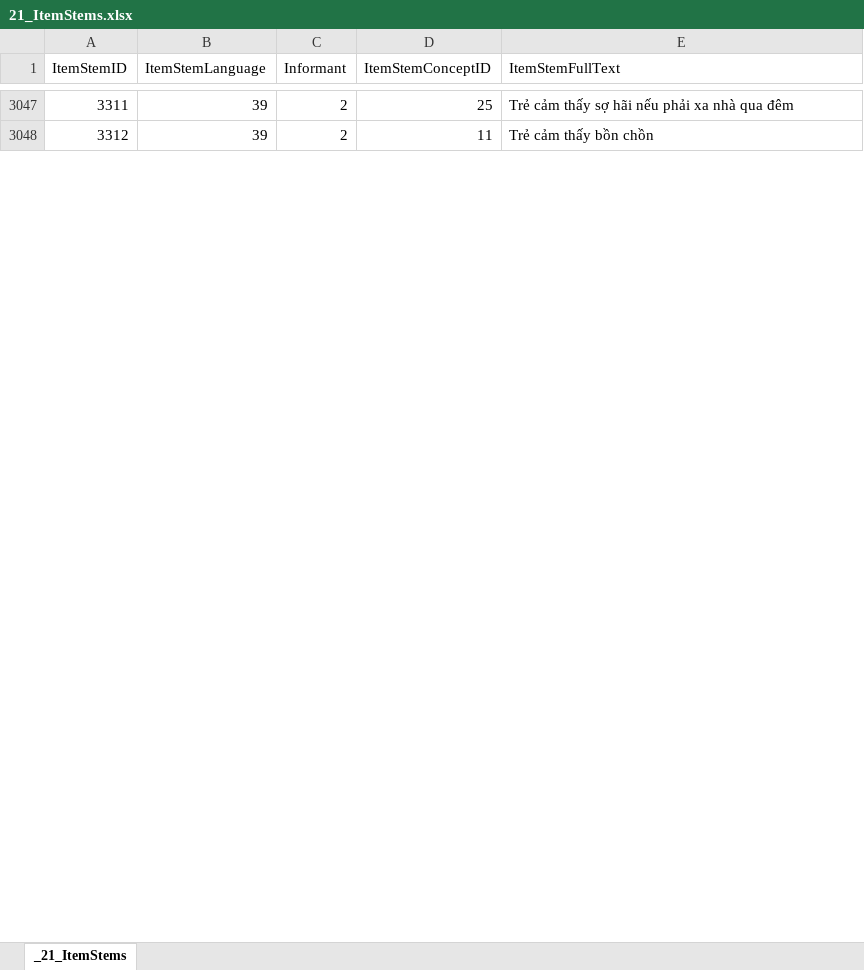
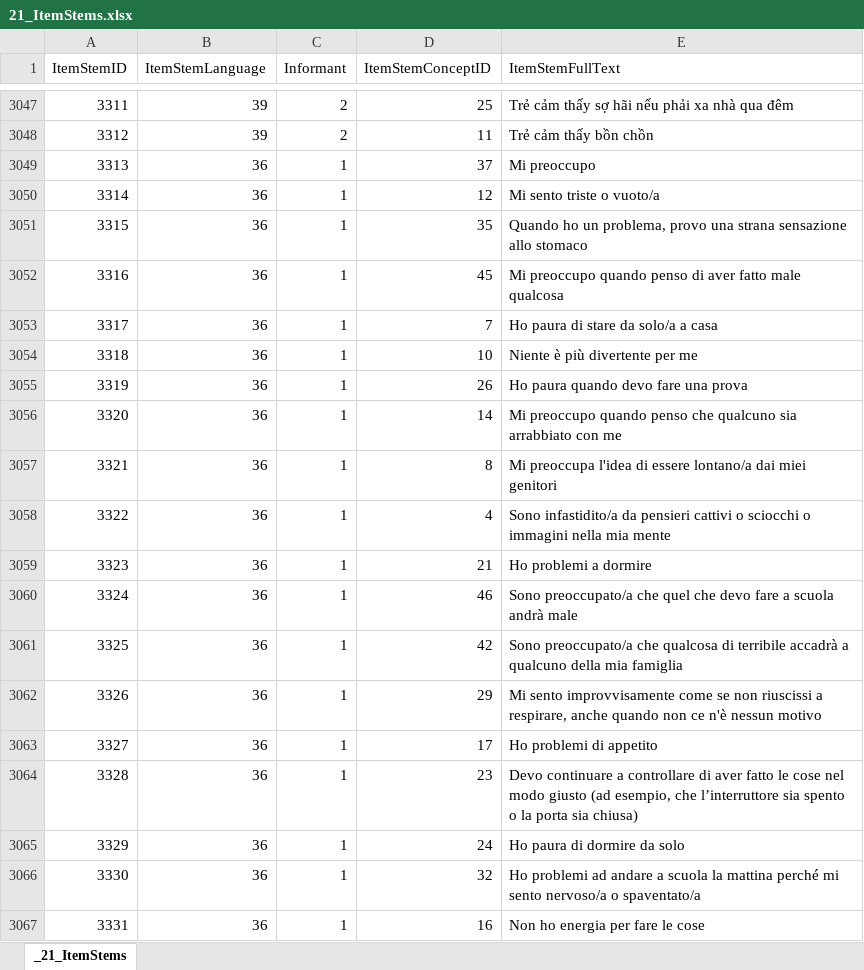
Before and after one commit to tetherless-world/POEM, an Excel workbook: rcads/data/xls/21_ItemStems.xlsx, sheet _21_ItemStems, drawn as a sheet; only a part is shown, gaps mark what is left out; values as stored, in another font and other column widths than the file's, no borders; the diff covers the shown part only; the diff names each change by its address in the sheet, - before the commit and + after, or states it on an @@ line.

Commit message:
update source data

```diff
--- a/rcads/data/xls/21_ItemStems.xlsx (sheet _21_ItemStems)
+++ b/rcads/data/xls/21_ItemStems.xlsx (sheet _21_ItemStems)
+row 3049: 3313 | 36 | 1 | 37 | Mi preoccupo
+row 3050: 3314 | 36 | 1 | 12 | Mi sento triste o vuoto/a
+row 3051: 3315 | 36 | 1 | 35 | Quando ho un problema, provo una strana sensazione allo stomaco
+row 3052: 3316 | 36 | 1 | 45 | Mi preoccupo quando penso di aver fatto male qualcosa
+row 3053: 3317 | 36 | 1 | 7 | Ho paura di stare da solo/a a casa
+row 3054: 3318 | 36 | 1 | 10 | Niente è più divertente per me
+row 3055: 3319 | 36 | 1 | 26 | Ho paura quando devo fare una prova
+row 3056: 3320 | 36 | 1 | 14 | Mi preoccupo quando penso che qualcuno sia arrabbiato con me
+row 3057: 3321 | 36 | 1 | 8 | Mi preoccupa l'idea di essere lontano/a dai miei genitori
+row 3058: 3322 | 36 | 1 | 4 | Sono infastidito/a da pensieri cattivi o sciocchi o immagini nella mia mente
+row 3059: 3323 | 36 | 1 | 21 | Ho problemi a dormire
+row 3060: 3324 | 36 | 1 | 46 | Sono preoccupato/a che quel che devo fare a scuola andrà male
+row 3061: 3325 | 36 | 1 | 42 | Sono preoccupato/a che qualcosa di terribile accadrà a qualcuno della mia famiglia
+row 3062: 3326 | 36 | 1 | 29 | Mi sento improvvisamente come se non riuscissi a respirare, anche quando non ce n'è nessun motivo
+row 3063: 3327 | 36 | 1 | 17 | Ho problemi di appetito
+row 3064: 3328 | 36 | 1 | 23 | Devo continuare a controllare di aver fatto le cose nel modo giusto (ad esempio, che l’interruttore sia spento o la porta sia chiusa)
+row 3065: 3329 | 36 | 1 | 24 | Ho paura di dormire da solo
+row 3066: 3330 | 36 | 1 | 32 | Ho problemi ad andare a scuola la mattina perché mi sento nervoso/a o spaventato/a
+row 3067: 3331 | 36 | 1 | 16 | Non ho energia per fare le cose
```
Also changed, not shown: 169 added rows and 1 edited cell elsewhere in this sheet, rcads/data/xls/10_Instruments.xlsx, rcads/data/xls/11_InstrumentComponents.xlsx, 19 other files.
